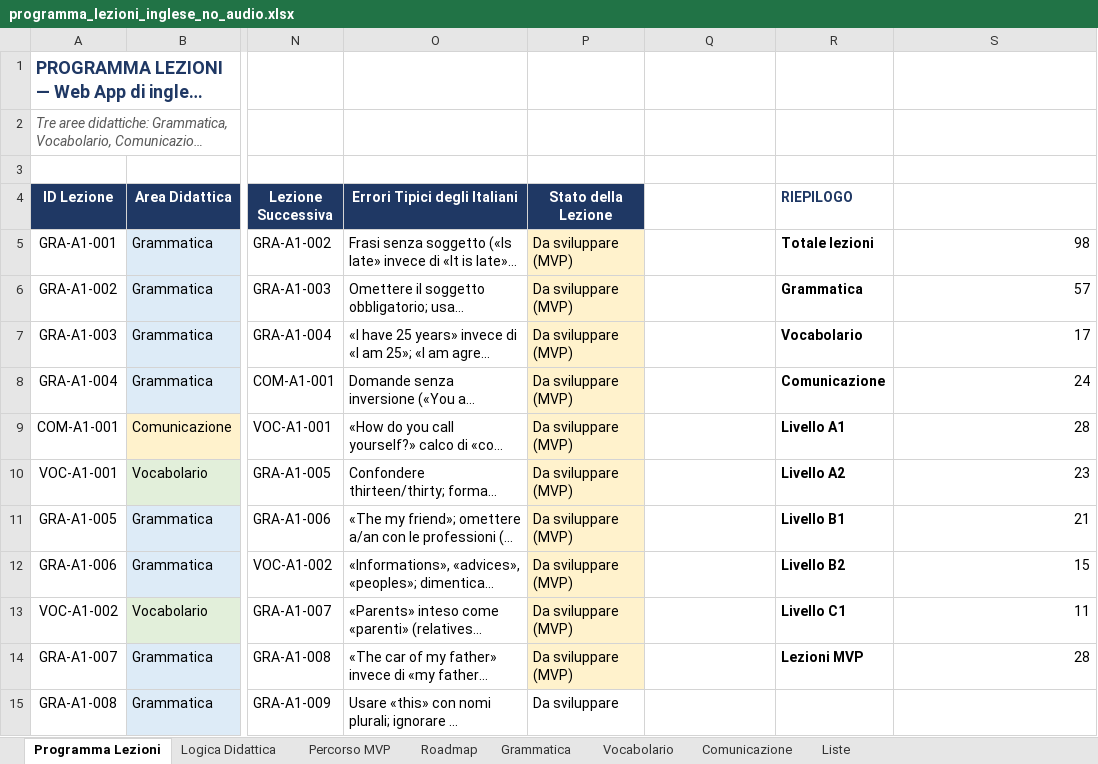
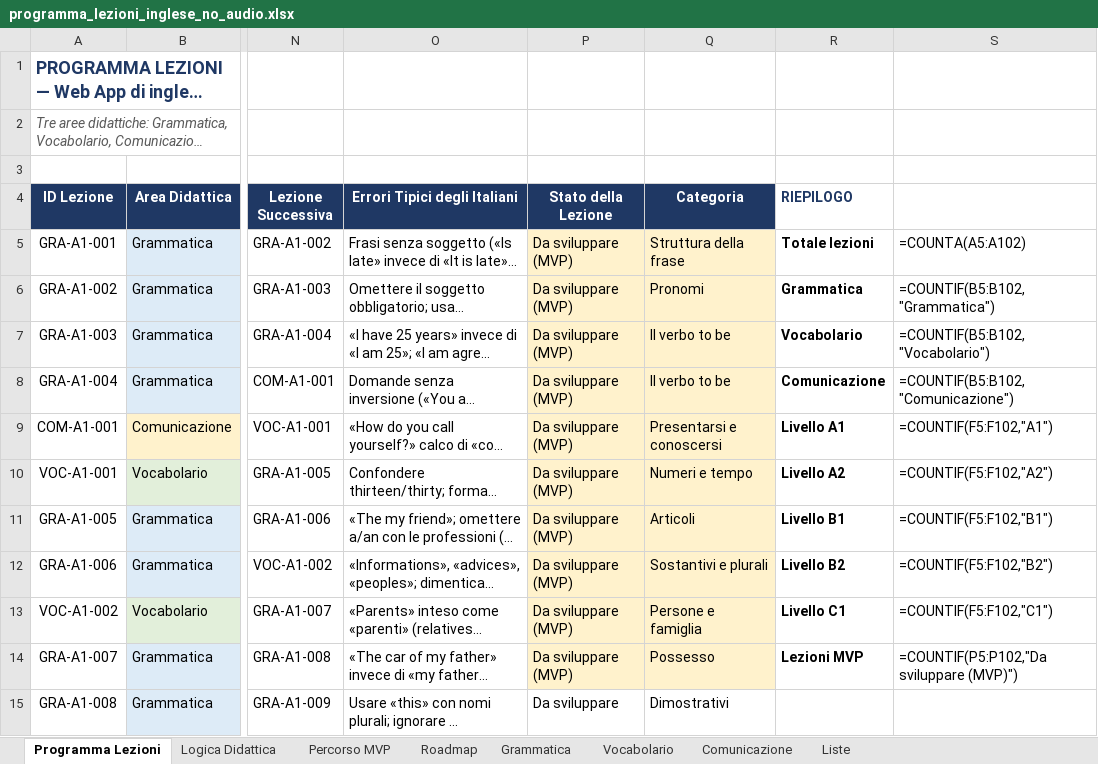
Before and after one commit to Otrebor907/English-Web-App, an Excel workbook: programma_lezioni_inglese_no_audio.xlsx, sheet Programma Lezioni, drawn as a sheet; only a part is shown, gaps mark what is left out; long unchanged cells end in …; values as stored, in another font and other column widths than the file's, no borders; formulas without a stored value are shown as written; table styles not drawn; the diff covers the shown part only; the diff names each change by its address in the sheet, - before the commit and + after, or states it on an @@ line.

```diff
--- a/programma_lezioni_inglese_no_audio.xlsx (sheet Programma Lezioni)
+++ b/programma_lezioni_inglese_no_audio.xlsx (sheet Programma Lezioni)
-Q4: (empty)
+Q4: Categoria
-Q4 fill: none
+Q4 fill: #1F3864
-Q5 (Categoria): (empty)
+Q5 (Categoria): Struttura della frase
-Q5:Q14 fill: none
+Q5:Q14 fill: #FFF2CC
-S5: 98
+S5: =COUNTA(A5:A102)
-Q6 (Categoria): (empty)
+Q6 (Categoria): Pronomi
-S6: 57
+S6: =COUNTIF(B5:B102,"Grammatica")
-Q7:Q8 (Categoria): (empty)
+Q7:Q8 (Categoria): Il verbo to be
-S7: 17
+S7: =COUNTIF(B5:B102,"Vocabolario")
-S8: 24
+S8: =COUNTIF(B5:B102,"Comunicazione")
-Q9 (Categoria): (empty)
+Q9 (Categoria): Presentarsi e conoscersi
-S9: 28
+S9: =COUNTIF(F5:F102,"A1")
-Q10 (Categoria): (empty)
+Q10 (Categoria): Numeri e tempo
-S10: 23
+S10: =COUNTIF(F5:F102,"A2")
-Q11 (Categoria): (empty)
+Q11 (Categoria): Articoli
-S11: 21
+S11: =COUNTIF(F5:F102,"B1")
-Q12 (Categoria): (empty)
+Q12 (Categoria): Sostantivi e plurali
-S12: 15
+S12: =COUNTIF(F5:F102,"B2")
-Q13 (Categoria): (empty)
+Q13 (Categoria): Persone e famiglia
-S13: 11
+S13: =COUNTIF(F5:F102,"C1")
-Q14 (Categoria): (empty)
+Q14 (Categoria): Possesso
-S14: 28
+S14: =COUNTIF(P5:P102,"Da sviluppare (MVP)")
-Q15 (Categoria): (empty)
+Q15 (Categoria): Dimostrativi
```
Also changed, not shown: 87 edited cells and cell formats elsewhere in this sheet, sheet Percorso MVP, 10 other files.
